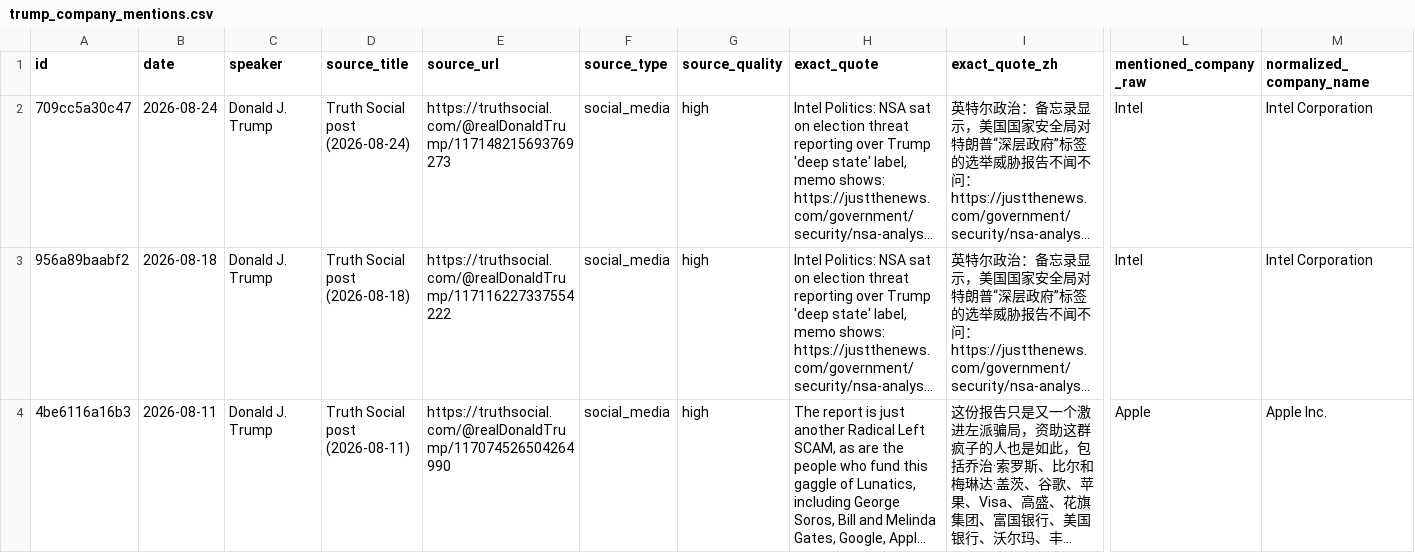
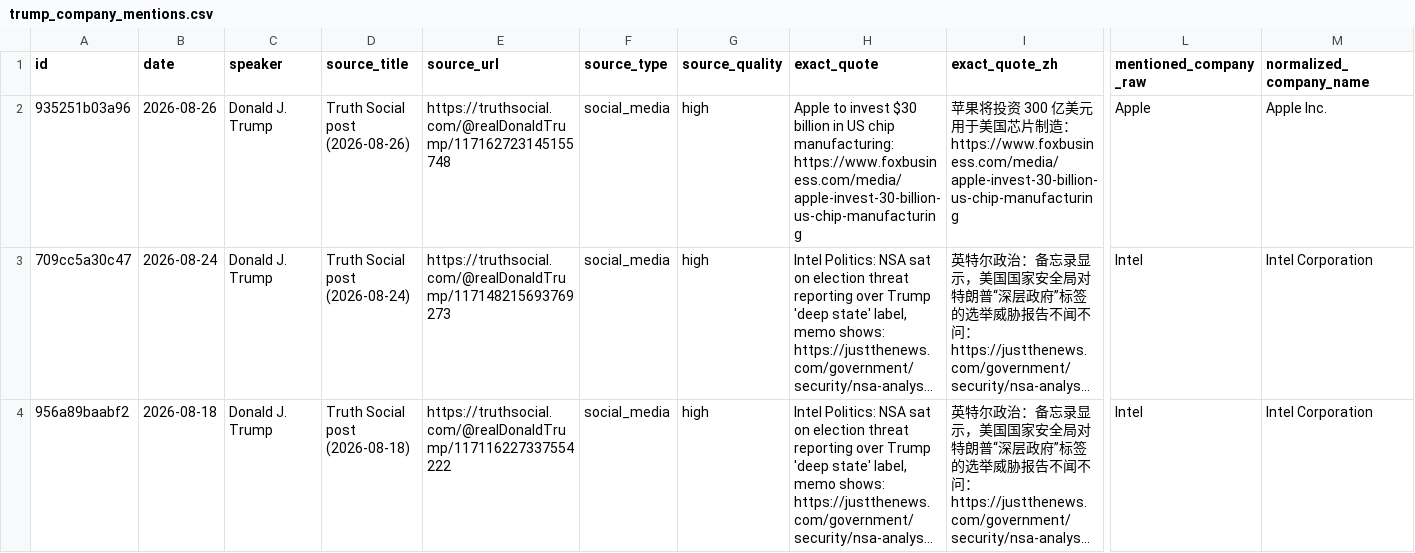
Before and after one commit to nelpower/trump-company-tracker, a CSV file: outputs/trump_company_mentions.csv, drawn as a sheet; only a part is shown, gaps mark what is left out; the shorter side is filled out with more unchanged rows; long unchanged cells end in …; rows hold the shown columns only; the diff names each change by its address in the sheet, - before the commit and + after, or states it on an @@ line.

```diff
--- a/outputs/trump_company_mentions.csv
+++ b/outputs/trump_company_mentions.csv
+row 2: 935251b03a96 | 2026-08-26 | Donald J. Trump | Truth Social post (2026-08-26) | https://truthsocial.com/@realDonaldTrump/117162723145155748 | social_media | high | Apple to invest $30 billion in US chip manufacturing: https://www.foxbusiness.com/media/apple-invest-30-billion-us-chip-manufacturing | 苹果将投资 300 亿美元用于美国芯片制造：https://www.foxbusiness.com/media/apple-invest-30-billion-us-chip-manufacturing | Apple | Apple Inc.
```
Also changed, not shown: 4 other files.
